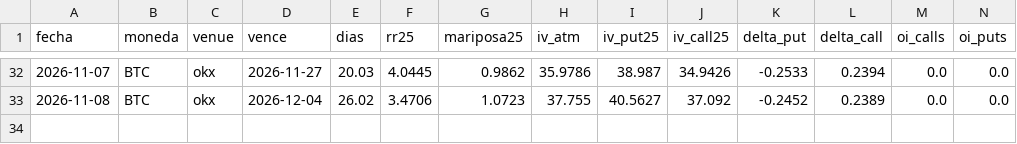
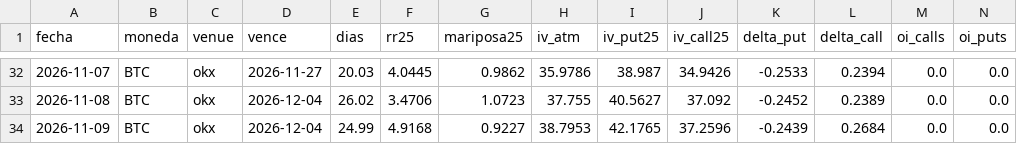
Before and after one commit to rantvalo5-art/scanall, a CSV file: opciones/skew_diario/okx_BTC.csv, drawn as a sheet; only a part is shown, gaps mark what is left out; rows hold the shown columns only; the diff names each change by its address in the sheet, - before the commit and + after, or states it on an @@ line.

```diff
--- a/opciones/skew_diario/okx_BTC.csv
+++ b/opciones/skew_diario/okx_BTC.csv
+row 34: 2026-11-09 | BTC | okx | 2026-12-04 | 24.99 | 4.9168 | 0.9227 | 38.7953 | 42.1765 | 37.2596 | -0.2439 | 0.2684 | 0.0 | 0.0
```
Also changed, not shown: opciones/iv_diaria/deribit_BTC.csv, opciones/iv_diaria/deribit_ETH.csv, 1 other file.
